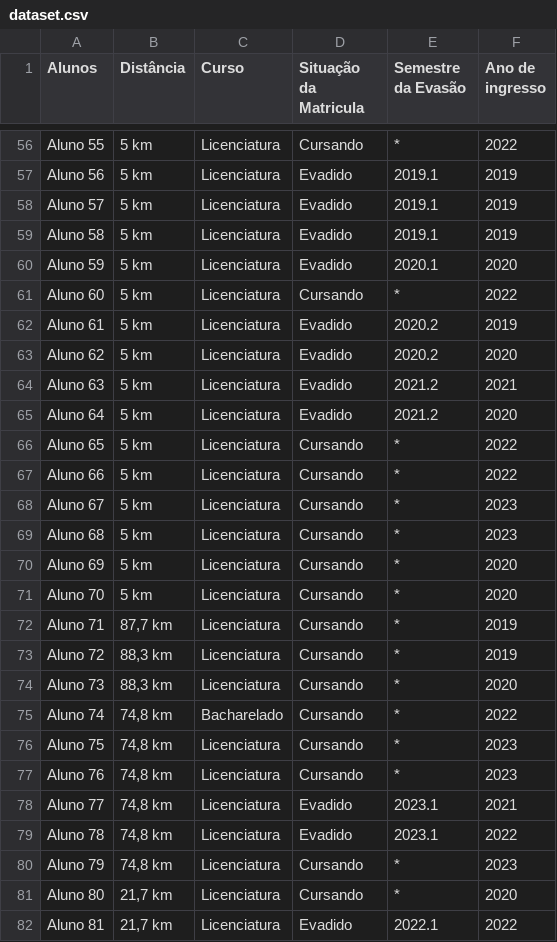
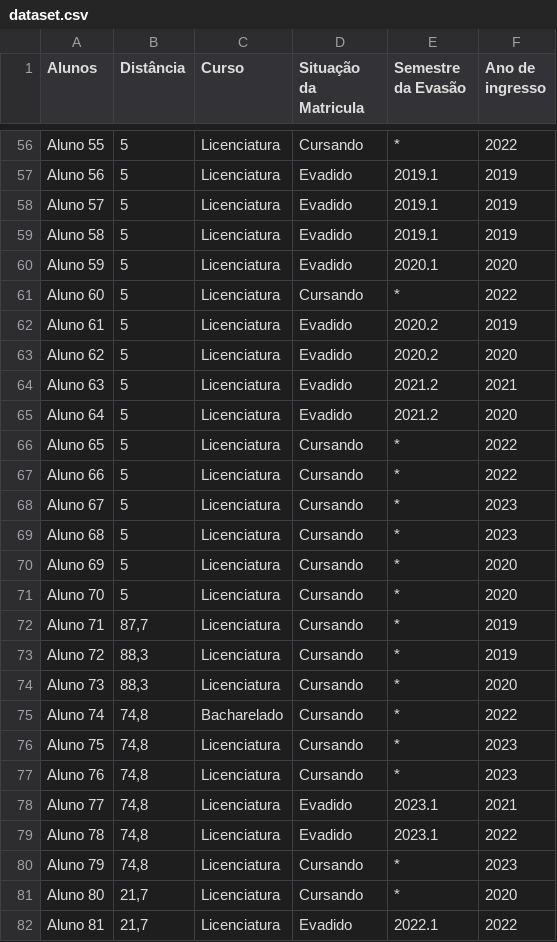
Before and after one commit to saasarruda2608/evas-o, a CSV file: dataset.csv, drawn as a sheet; only a part is shown, gaps mark what is left out; the diff covers the shown part only; the diff names each change by its address in the sheet, - before the commit and + after, or states it on an @@ line.

```diff
--- a/dataset.csv
+++ b/dataset.csv
-B56:B71 (Distância): 5 km
+B56:B71 (Distância): 5
-B72 (Distância): 87,7 km
+B72 (Distância): 87,7
-B73:B74 (Distância): 88,3 km
+B73:B74 (Distância): 88,3
-B75:B80 (Distância): 74,8 km
+B75:B80 (Distância): 74,8
-B81:B82 (Distância): 21,7 km
+B81:B82 (Distância): 21,7
```
Also changed, not shown: 68 edited cells elsewhere in this file.
